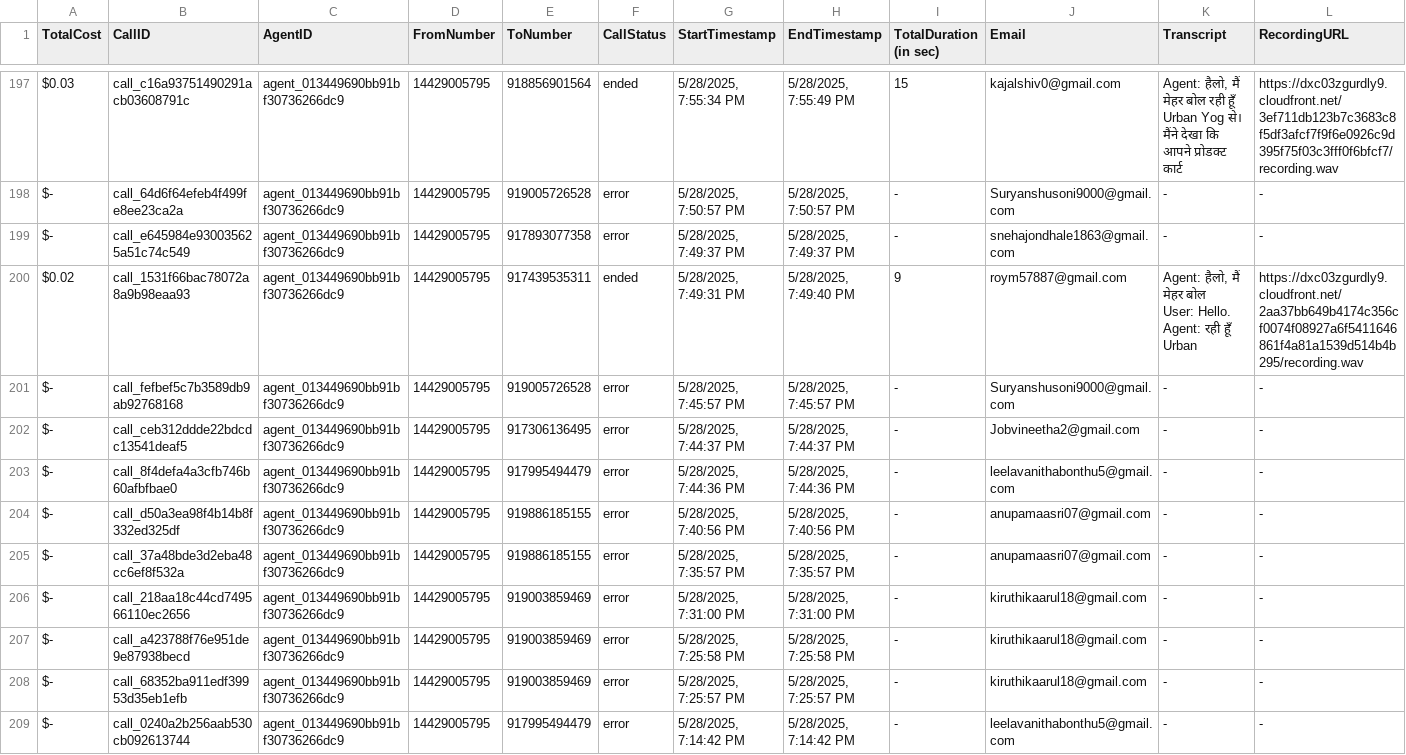
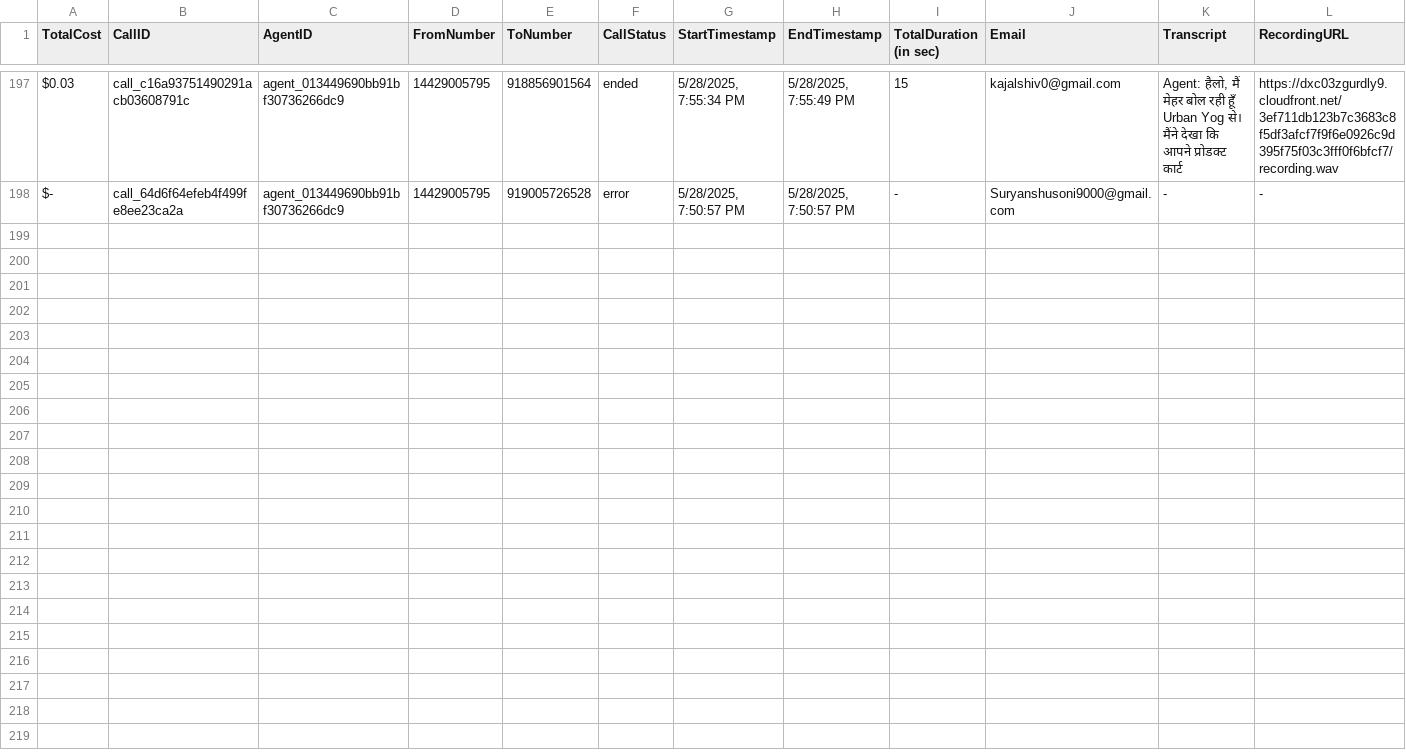
Before and after one commit to Urban-gabru-yog/Urban-Yog, a CSV file: data/call_data.csv, drawn as a sheet; only a part is shown, gaps mark what is left out; rows hold the shown columns only; ↵ is a line break in a cell; the diff names each change by its address in the sheet, - before the commit and + after, or states it on an @@ line.

```diff
--- a/data/call_data.csv
+++ b/data/call_data.csv
-row 199: $- | call_e645984e930035625a51c74c549 | agent_013449690bb91bf30736266dc9 | 14429005795 | 917893077358 | error | 5/28/2025, 7:49:37 PM | 5/28/2025, 7:49:37 PM | - | snehajondhale1863@gmail.com | - | -
-row 200: $0.02 | call_1531f66bac78072a8a9b98eaa93 | agent_013449690bb91bf30736266dc9 | 14429005795 | 917439535311 | ended | 5/28/2025, 7:49:31 PM | 5/28/2025, 7:49:40 PM | 9 | roym57887@gmail.com | Agent: हैलो, मैं मेहर बोल ↵ User: Hello. ↵ Agent: रही हूँ Urban | https://dxc03zgurdly9.cloudfront.net/2aa37bb649b4174c356cf0074f08927a6f5411646861f4a81a1539d514b4b295/recording.wav
-row 201: $- | call_fefbef5c7b3589db9ab92768168 | agent_013449690bb91bf30736266dc9 | 14429005795 | 919005726528 | error | 5/28/2025, 7:45:57 PM | 5/28/2025, 7:45:57 PM | - | Suryanshusoni9000@gmail.com | - | -
-row 202: $- | call_ceb312ddde22bdcdc13541deaf5 | agent_013449690bb91bf30736266dc9 | 14429005795 | 917306136495 | error | 5/28/2025, 7:44:37 PM | 5/28/2025, 7:44:37 PM | - | Jobvineetha2@gmail.com | - | -
-row 203: $- | call_8f4defa4a3cfb746b60afbfbae0 | agent_013449690bb91bf30736266dc9 | 14429005795 | 917995494479 | error | 5/28/2025, 7:44:36 PM | 5/28/2025, 7:44:36 PM | - | leelavanithabonthu5@gmail.com | - | -
-row 204: $- | call_d50a3ea98f4b14b8f332ed325df | agent_013449690bb91bf30736266dc9 | 14429005795 | 919886185155 | error | 5/28/2025, 7:40:56 PM | 5/28/2025, 7:40:56 PM | - | anupamaasri07@gmail.com | - | -
-row 205: $- | call_37a48bde3d2eba48cc6ef8f532a | agent_013449690bb91bf30736266dc9 | 14429005795 | 919886185155 | error | 5/28/2025, 7:35:57 PM | 5/28/2025, 7:35:57 PM | - | anupamaasri07@gmail.com | - | -
-row 206: $- | call_218aa18c44cd749566110ec2656 | agent_013449690bb91bf30736266dc9 | 14429005795 | 919003859469 | error | 5/28/2025, 7:31:00 PM | 5/28/2025, 7:31:00 PM | - | kiruthikaarul18@gmail.com | - | -
-row 207: $- | call_a423788f76e951de9e87938becd | agent_013449690bb91bf30736266dc9 | 14429005795 | 919003859469 | error | 5/28/2025, 7:25:58 PM | 5/28/2025, 7:25:58 PM | - | kiruthikaarul18@gmail.com | - | -
-row 208: $- | call_68352ba911edf39953d35eb1efb | agent_013449690bb91bf30736266dc9 | 14429005795 | 919003859469 | error | 5/28/2025, 7:25:57 PM | 5/28/2025, 7:25:57 PM | - | kiruthikaarul18@gmail.com | - | -
-row 209: $- | call_0240a2b256aab530cb092613744 | agent_013449690bb91bf30736266dc9 | 14429005795 | 917995494479 | error | 5/28/2025, 7:14:42 PM | 5/28/2025, 7:14:42 PM | - | leelavanithabonthu5@gmail.com | - | -
```
Also changed, not shown: data/merged_data.csv, 1 other file.
